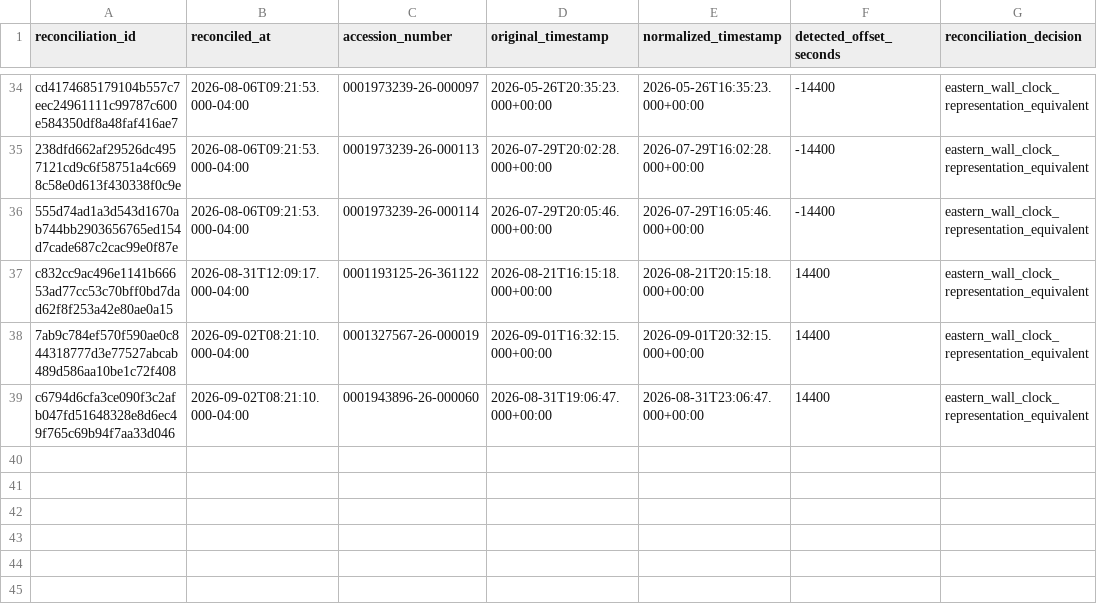
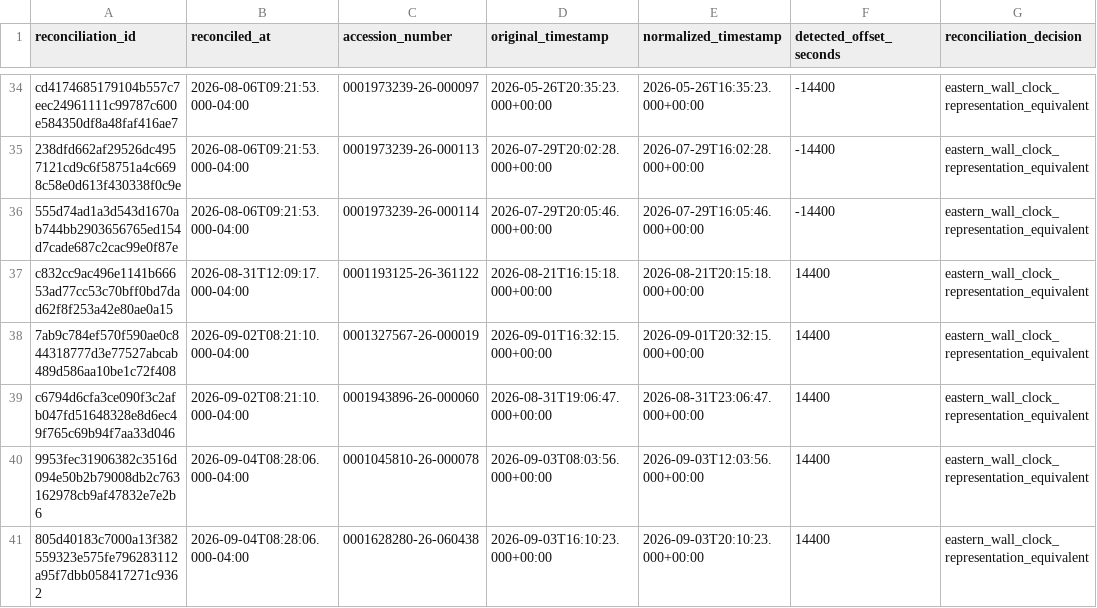
Before and after one commit to stevenchenjy/equity, a CSV file: 03_source_data/phase5r/phase5r_sec_acceptance_time_reconciliation_log.csv, drawn as a sheet; only a part is shown, gaps mark what is left out.

Commit message:
Repair Phase 5R evidence integrity and autonomous shadow measurement

```diff
--- a/03_source_data/phase5r/phase5r_sec_acceptance_time_reconciliation_log.csv
+++ b/03_source_data/phase5r/phase5r_sec_acceptance_time_reconciliation_log.csv
@@ -39 +39,3 @@ c832cc9ac496e1141b66653ad77cc53c70bff0bd7dad62f8f253a42e80ae0a15,2026-08-31T12:0
 c6794d6cfa3ce090f3c2afb047fd51648328e8d6ec49f765c69b94f7aa33d046,2026-09-02T08:21:10.000-04:00,0001943896-26-000060,2026-08-31T19:06:47.000+00:00,2026-08-31T23:06:47.000+00:00,14400,eastern_wall_clock_representation_equivalent
+9953fec31906382c3516d094e50b2b79008db2c763162978cb9af47832e7e2b6,2026-09-04T08:28:06.000-04:00,0001045810-26-000078,2026-09-03T08:03:56.000+00:00,2026-09-03T12:03:56.000+00:00,14400,eastern_wall_clock_representation_equivalent
+805d40183c7000a13f382559323e575fe796283112a95f7dbb058417271c9362,2026-09-04T08:28:06.000-04:00,0001628280-26-060438,2026-09-03T16:10:23.000+00:00,2026-09-03T20:10:23.000+00:00,14400,eastern_wall_clock_representation_equivalent
```
Also changed, not shown: 26 other files.
